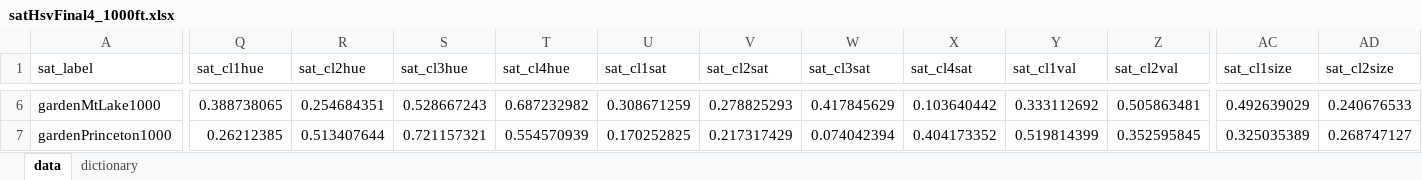
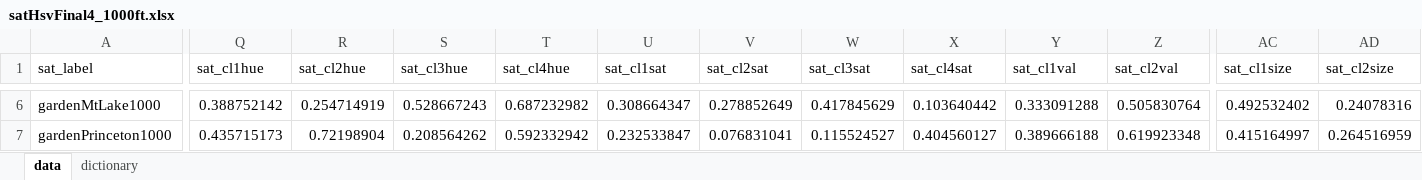
Before and after one commit to Imageomics/Andromeda, an Excel workbook: datasets/satelliteData/satHsvFinal4_1000ft.xlsx, sheet data, drawn as a sheet; only a part is shown, gaps mark what is left out; values as stored, in another font and other column widths than the file's, no borders; the diff covers the shown part only; the diff names each change by its address in the sheet, - before the commit and + after, or states it on an @@ line.

```diff
--- a/datasets/satelliteData/satHsvFinal4_1000ft.xlsx (sheet data)
+++ b/datasets/satelliteData/satHsvFinal4_1000ft.xlsx (sheet data)
-Q6 (sat_cl1hue): 0.388738065
+Q6 (sat_cl1hue): 0.388752142
-R6 (sat_cl2hue): 0.254684351
+R6 (sat_cl2hue): 0.254714919
-U6 (sat_cl1sat): 0.308671259
+U6 (sat_cl1sat): 0.308664347
-V6 (sat_cl2sat): 0.278825293
+V6 (sat_cl2sat): 0.278852649
-Y6 (sat_cl1val): 0.333112692
+Y6 (sat_cl1val): 0.333091288
-Z6 (sat_cl2val): 0.505863481
+Z6 (sat_cl2val): 0.505830764
-AC6 (sat_cl1size): 0.492639029
+AC6 (sat_cl1size): 0.492532402
-AD6 (sat_cl2size): 0.240676533
+AD6 (sat_cl2size): 0.24078316
-Q7 (sat_cl1hue): 0.26212385
+Q7 (sat_cl1hue): 0.435715173
-R7 (sat_cl2hue): 0.513407644
+R7 (sat_cl2hue): 0.72198904
-S7 (sat_cl3hue): 0.721157321
+S7 (sat_cl3hue): 0.208564262
-T7 (sat_cl4hue): 0.554570939
+T7 (sat_cl4hue): 0.592332942
-U7 (sat_cl1sat): 0.170252825
+U7 (sat_cl1sat): 0.232533847
-V7 (sat_cl2sat): 0.217317429
+V7 (sat_cl2sat): 0.076831041
-W7 (sat_cl3sat): 0.074042394
+W7 (sat_cl3sat): 0.115524527
-X7 (sat_cl4sat): 0.404173352
+X7 (sat_cl4sat): 0.404560127
-Y7 (sat_cl1val): 0.519814399
+Y7 (sat_cl1val): 0.389666188
-Z7 (sat_cl2val): 0.352595845
+Z7 (sat_cl2val): 0.619923348
-AC7 (sat_cl1size): 0.325035389
+AC7 (sat_cl1size): 0.415164997
-AD7 (sat_cl2size): 0.268747127
+AD7 (sat_cl2size): 0.264516959
```
Also changed, not shown: 2 added rows and 204 edited cells elsewhere in this sheet, datasets/satelliteData/satHsvFinal4.xlsx, datasets/satelliteData/satRgbFinal4.xlsx, 5 other files.
